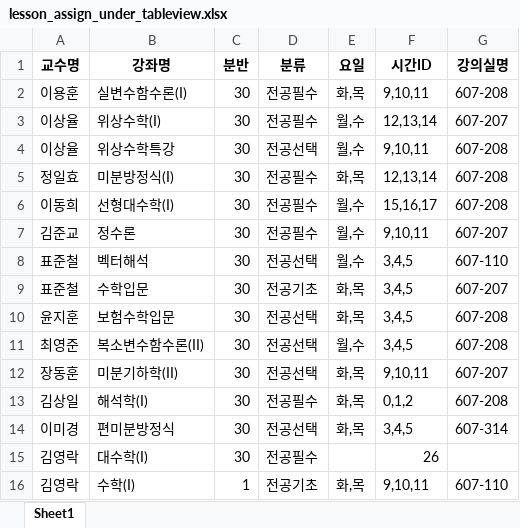
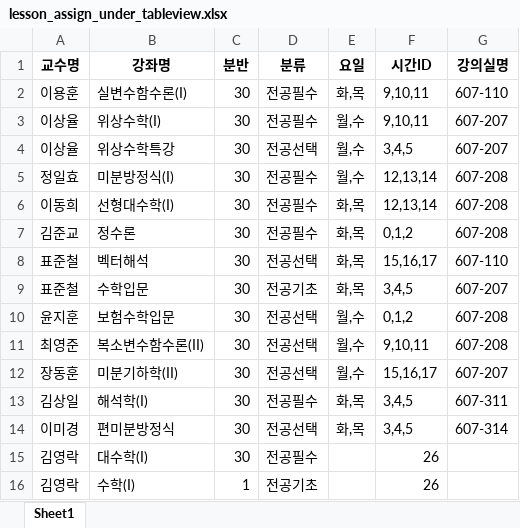
Before and after one commit to haramsong/classschedule, an Excel workbook: data/lesson_assign_under_tableview.xlsx, sheet Sheet1, drawn as a sheet; values as stored, in another font and other column widths than the file's, no borders; the diff names each change by its address in the sheet, - before the commit and + after, or states it on an @@ line.

```diff
--- a/data/lesson_assign_under_tableview.xlsx (sheet Sheet1)
+++ b/data/lesson_assign_under_tableview.xlsx (sheet Sheet1)
-G2 (강의실명): 607-208
+G2 (강의실명): 607-110
-F3 (시간ID): 12,13,14
+F3 (시간ID): 9,10,11
-F4 (시간ID): 9,10,11
+F4 (시간ID): 3,4,5
-G4 (강의실명): 607-208
+G4 (강의실명): 607-207
-E5 (요일): 화,목
+E5 (요일): 월,수
-E6:E8 (요일): 월,수
+E6:E8 (요일): 화,목
-F6 (시간ID): 15,16,17
+F6 (시간ID): 12,13,14
-F7 (시간ID): 9,10,11
+F7 (시간ID): 0,1,2
-G7 (강의실명): 607-207
+G7 (강의실명): 607-208
-F8 (시간ID): 3,4,5
+F8 (시간ID): 15,16,17
-E10 (요일): 화,목
+E10 (요일): 월,수
-F10 (시간ID): 3,4,5
+F10 (시간ID): 0,1,2
-F11 (시간ID): 3,4,5
+F11 (시간ID): 9,10,11
-E12 (요일): 화,목
+E12 (요일): 월,수
-F12 (시간ID): 9,10,11
+F12 (시간ID): 15,16,17
-F13 (시간ID): 0,1,2
+F13 (시간ID): 3,4,5
-G13 (강의실명): 607-208
+G13 (강의실명): 607-311
-E16 (요일): 화,목
+E16 (요일): (empty)
-F16 (시간ID): 9,10,11
+F16 (시간ID): 26
-G16 (강의실명): 607-110
+G16 (강의실명): (empty)
```
Also changed, not shown: data/lesson_assign_dae_tableview.xlsx, 6 other files.
